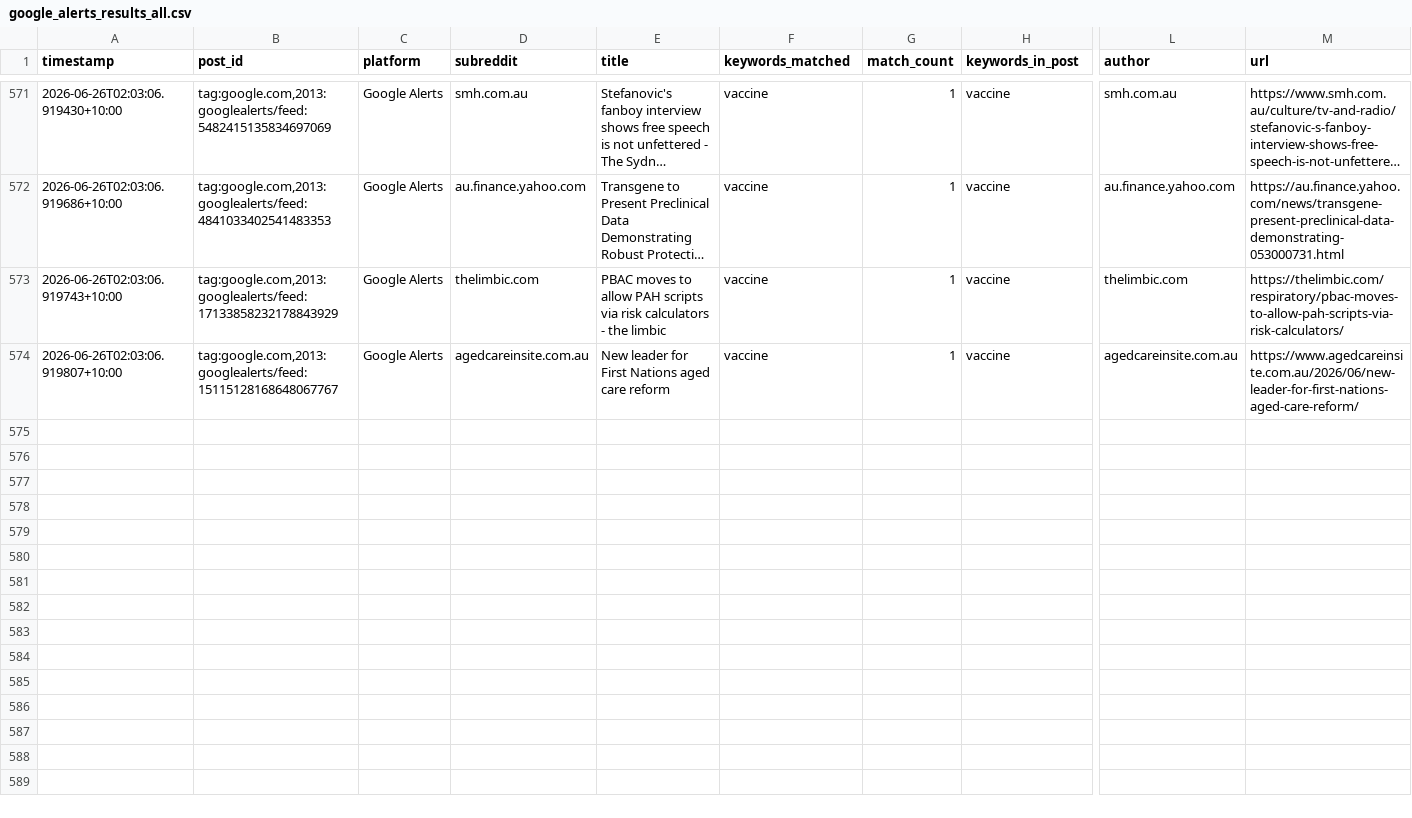
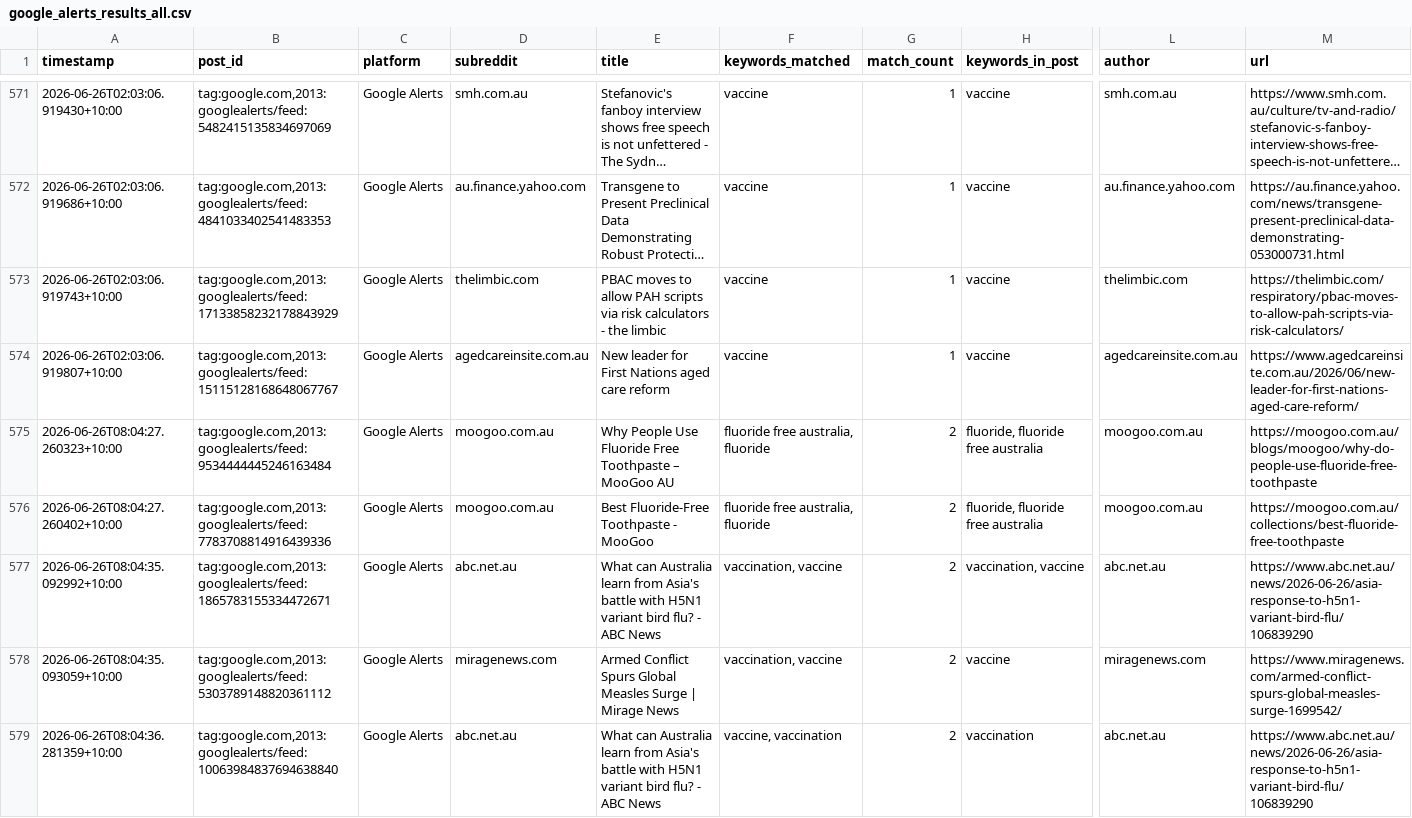
Before and after one commit to EP04/disinformation-tracker, a CSV file: google_alerts_results_all.csv, drawn as a sheet; only a part is shown, gaps mark what is left out; long unchanged cells end in …; rows hold the shown columns only; the diff covers the shown part only; the diff names each change by its address in the sheet, - before the commit and + after, or states it on an @@ line.

```diff
--- a/google_alerts_results_all.csv
+++ b/google_alerts_results_all.csv
+row 575: 2026-06-26T08:04:27.260323+10:00 | tag:google.com,2013:googlealerts/feed:9534444445246163484 | Google Alerts | moogoo.com.au | Why People Use Fluoride Free Toothpaste – MooGoo AU | fluoride free australia, fluoride | 2 | fluoride, fluoride free australia | moogoo.com.au | https://moogoo.com.au/blogs/moogoo/why-do-people-use-fluoride-free-toothpaste
+row 576: 2026-06-26T08:04:27.260402+10:00 | tag:google.com,2013:googlealerts/feed:7783708814916439336 | Google Alerts | moogoo.com.au | Best Fluoride-Free Toothpaste - MooGoo | fluoride free australia, fluoride | 2 | fluoride, fluoride free australia | moogoo.com.au | https://moogoo.com.au/collections/best-fluoride-free-toothpaste
+row 577: 2026-06-26T08:04:35.092992+10:00 | tag:google.com,2013:googlealerts/feed:1865783155334472671 | Google Alerts | abc.net.au | What can Australia learn from Asia's battle with H5N1 variant bird flu? - ABC News | vaccination, vaccine | 2 | vaccination, vaccine | abc.net.au | https://www.abc.net.au/news/2026-06-26/asia-response-to-h5n1-variant-bird-flu/106839290
+row 578: 2026-06-26T08:04:35.093059+10:00 | tag:google.com,2013:googlealerts/feed:5303789148820361112 | Google Alerts | miragenews.com | Armed Conflict Spurs Global Measles Surge | Mirage News | vaccination, vaccine | 2 | vaccine | miragenews.com | https://www.miragenews.com/armed-conflict-spurs-global-measles-surge-1699542/
+row 579: 2026-06-26T08:04:36.281359+10:00 | tag:google.com,2013:googlealerts/feed:10063984837694638840 | Google Alerts | abc.net.au | What can Australia learn from Asia's battle with H5N1 variant bird flu? - ABC News | vaccine, vaccination | 2 | vaccination | abc.net.au | https://www.abc.net.au/news/2026-06-26/asia-response-to-h5n1-variant-bird-flu/106839290
```
Also changed, not shown: 5 added rows elsewhere in this file, 1 other file.
